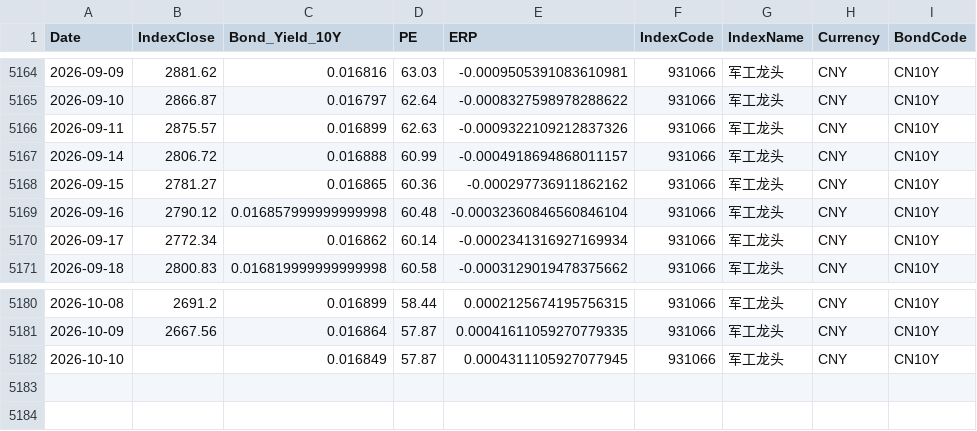
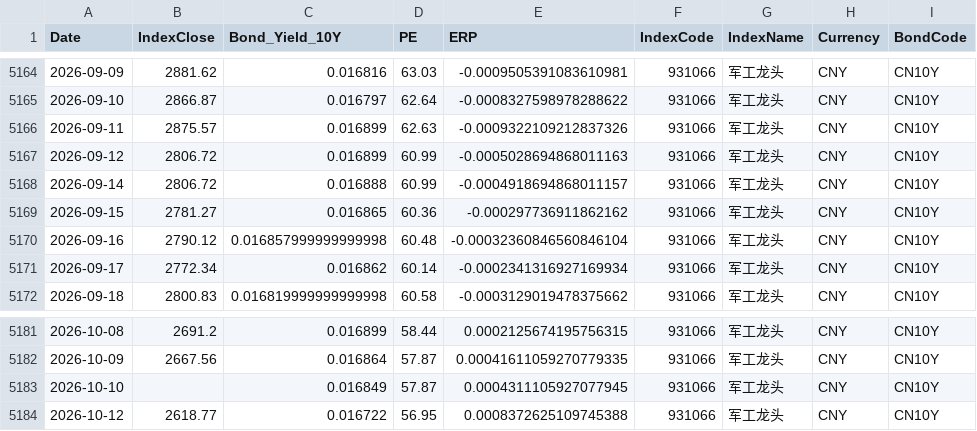
Before and after one commit to ChiaraVan1/equity-risk-premium-monitor, a CSV file: data/erp_931066.csv, drawn as a sheet; only a part is shown, gaps mark what is left out.

```diff
--- a/data/erp_931066.csv
+++ b/data/erp_931066.csv
@@ -5166,2 +5166,3 @@
 2026-09-11,2875.57,0.016899,62.63,-0.0009322109212837326,931066,军工龙头,CNY,CN10Y
+2026-09-12,2806.72,0.016899,60.99,-0.0005028694868011163,931066,军工龙头,CNY,CN10Y
 2026-09-14,2806.72,0.016888,60.99,-0.0004918694868011157,931066,军工龙头,CNY,CN10Y
@@ -5182 +5183,2 @@
 2026-10-10,,0.016849,57.87,0.0004311105927077945,931066,军工龙头,CNY,CN10Y
+2026-10-12,2618.77,0.016722,56.95,0.0008372625109745388,931066,军工龙头,CNY,CN10Y
```
Also changed, not shown: data/erp_399967.csv, data/erp_930794.csv, 30 other files.
